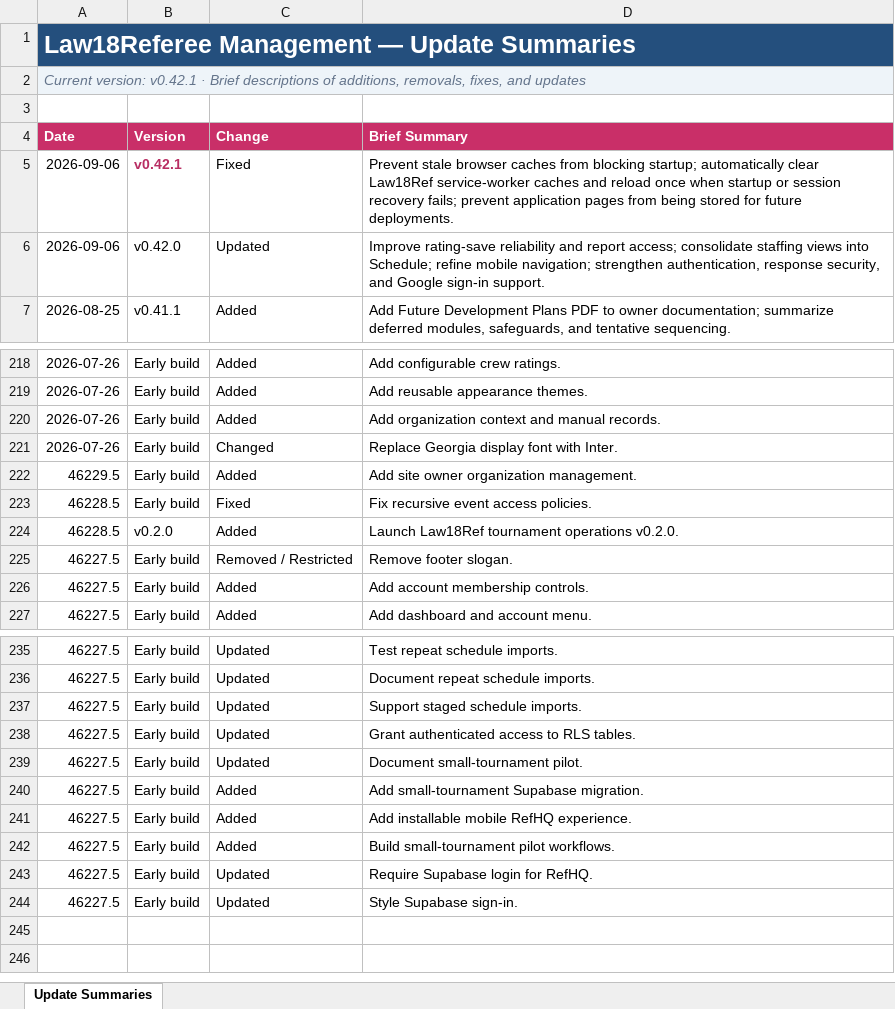
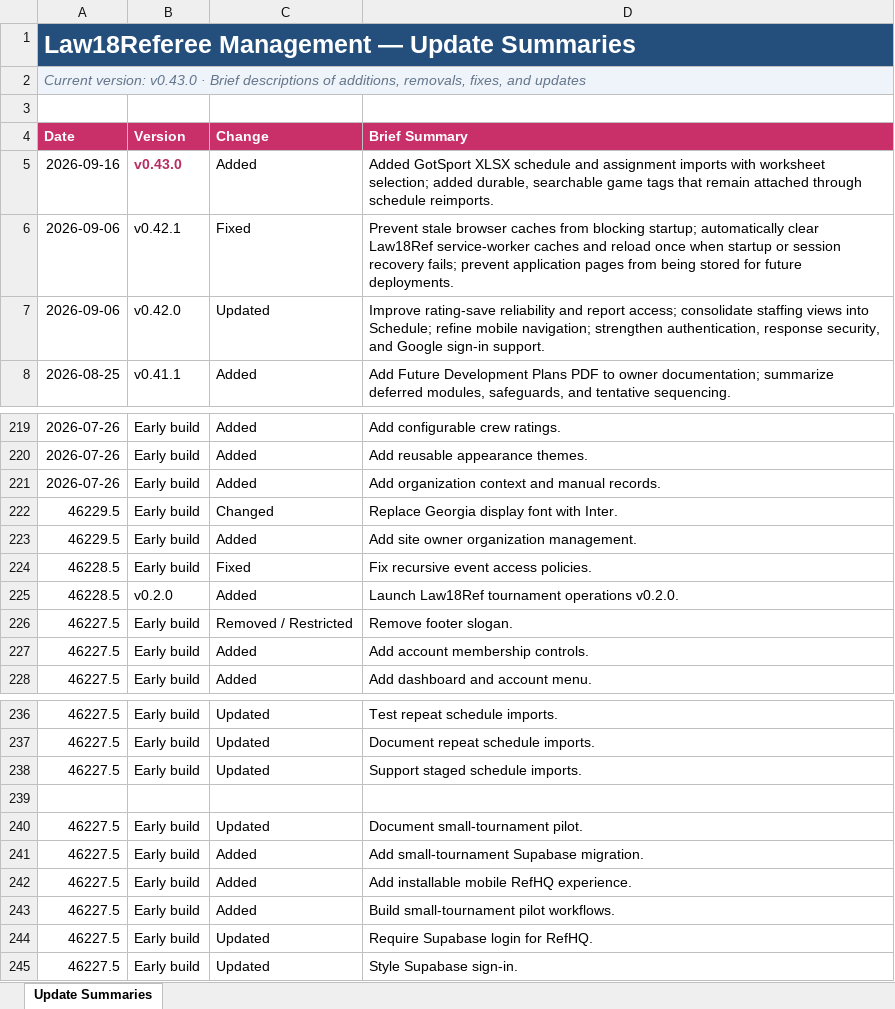
Before and after one commit to falksport91/RefHQ, an Excel workbook: docs/Law18Ref_Update_History.xlsx, sheet Update Summaries, drawn as a sheet; only a part is shown, gaps mark what is left out; values as stored, in another font and other column widths than the file's, no borders; conditional formats and table styles not drawn; addresses are those after the commit; the diff names each change by its address in the sheet, - before the commit and + after, or states it on an @@ line.

```diff
--- a/docs/Law18Ref_Update_History.xlsx (sheet Update Summaries)
+++ b/docs/Law18Ref_Update_History.xlsx (sheet Update Summaries)
-A2 (Date): Current version: v0.42.1 · Brief…
+A2 (Date): Current version: v0.43.0 · Brief…
+row 5: 2026-09-16 | v0.43.0 | Added | Added GotSport XLSX schedule and assignment imports with worksheet selection; added durable, searchable game tags that remain attached through schedule reimports.
@@ B6 bold: on → off, text colour: #B82E63 → black @@
-A222 (Date): 2026-07-26
+A222 (Date): 46229.5
-row 239: 46227.5 | Early build | Updated | Grant authenticated access to RLS tables.
+row 239: (empty)
```
Also changed, not shown: 6 other files.
